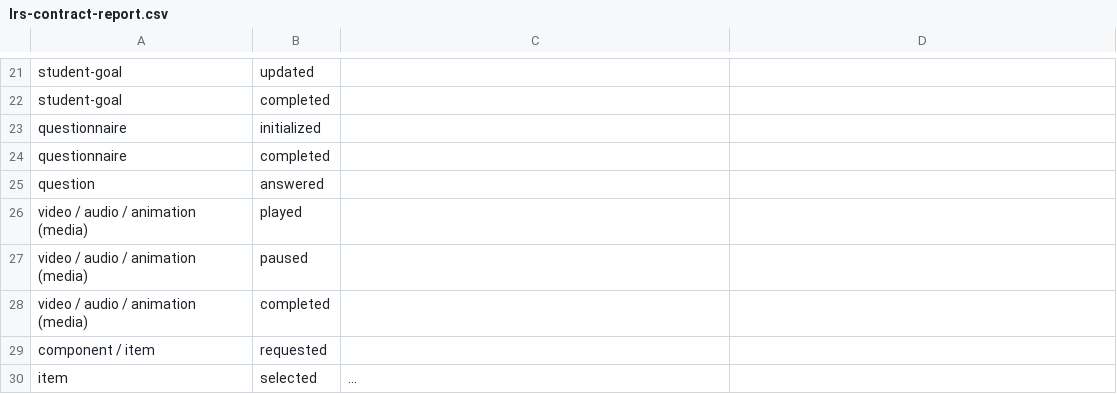
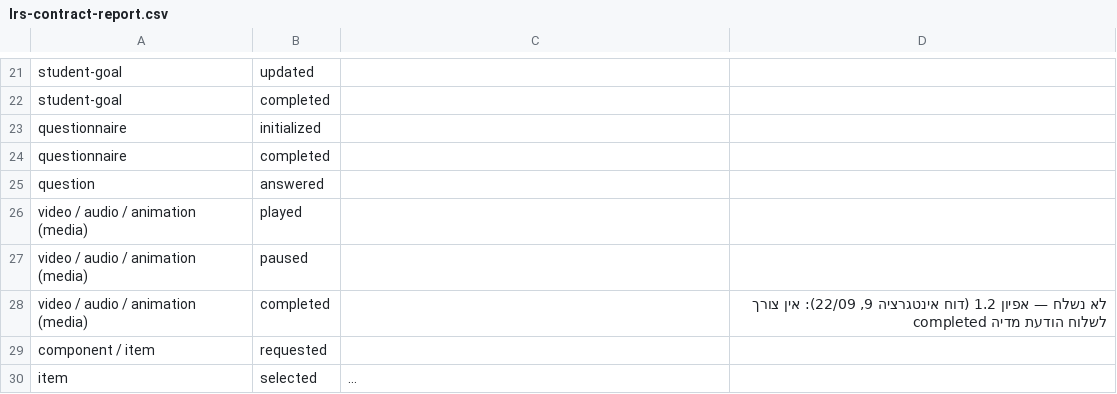
Before and after one commit to UBTECH-ORGANIZATION/yuvi-720, a CSV file: docs/LRS/lrs-contract-report.csv, drawn as a sheet; only a part is shown, gaps mark what is left out; long unchanged cells end in ….

```diff
--- a/docs/LRS/lrs-contract-report.csv
+++ b/docs/LRS/lrs-contract-report.csv
@@ -27,3 +27,3 @@ video / audio / animation (media),played,
 video / audio / animation (media),paused,
-video / audio / animation (media),completed,
+video / audio / animation (media),completed,,"לא נשלח — אפיון 1.2 (דוח אינטגרציה 9, 22/09): אין צורך לשלוח הודעת מדיה completed"
 component / item,requested,
```
Also changed, not shown: 6 other files.
